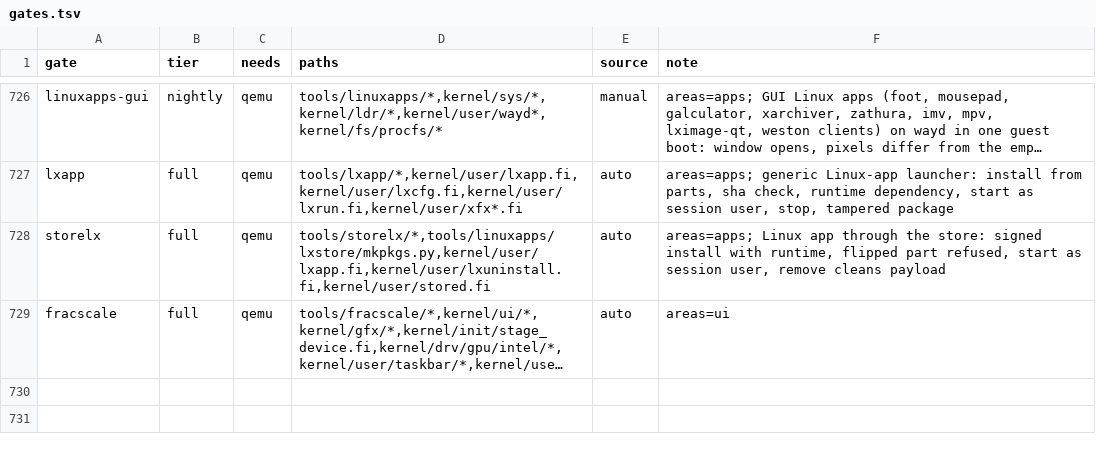
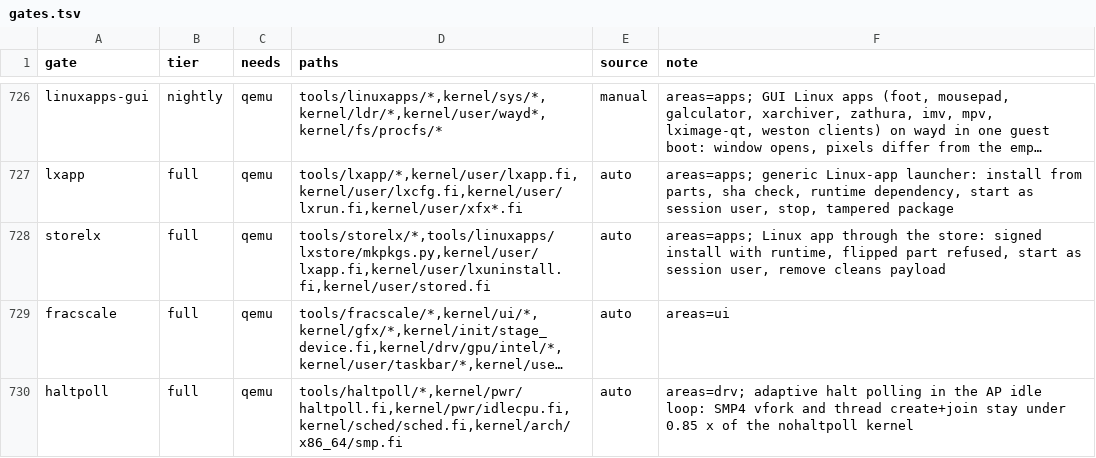
Before and after one commit to Flei-123/Osum, a TSV file: tools/qa/gates.tsv, drawn as a sheet; only a part is shown, gaps mark what is left out; long unchanged cells end in …; the diff names each change by its address in the sheet, - before the commit and + after, or states it on an @@ line.

Commit message:
haltpoll gate

```diff
--- a/tools/qa/gates.tsv
+++ b/tools/qa/gates.tsv
+row 730: haltpoll | full | qemu | tools/haltpoll/*,kernel/pwr/haltpoll.fi,kernel/pwr/idlecpu.fi,kernel/sched/sched.fi,kernel/arch/x86_64/smp.fi | auto | areas=drv; adaptive halt polling in the AP idle loop: SMP4 vfork and thread create+join stay under 0.85 x of the nohaltpoll kernel
```
Also changed, not shown: 1 other file.
